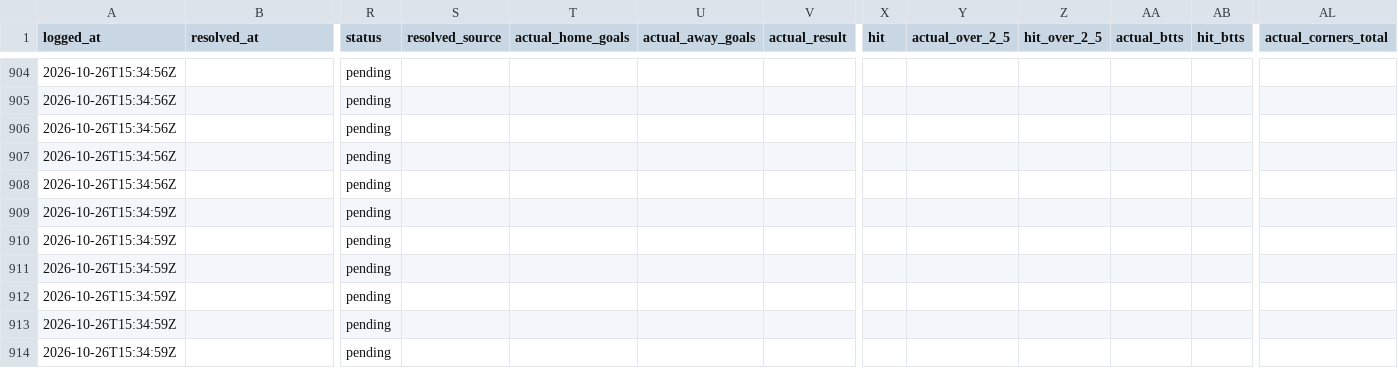
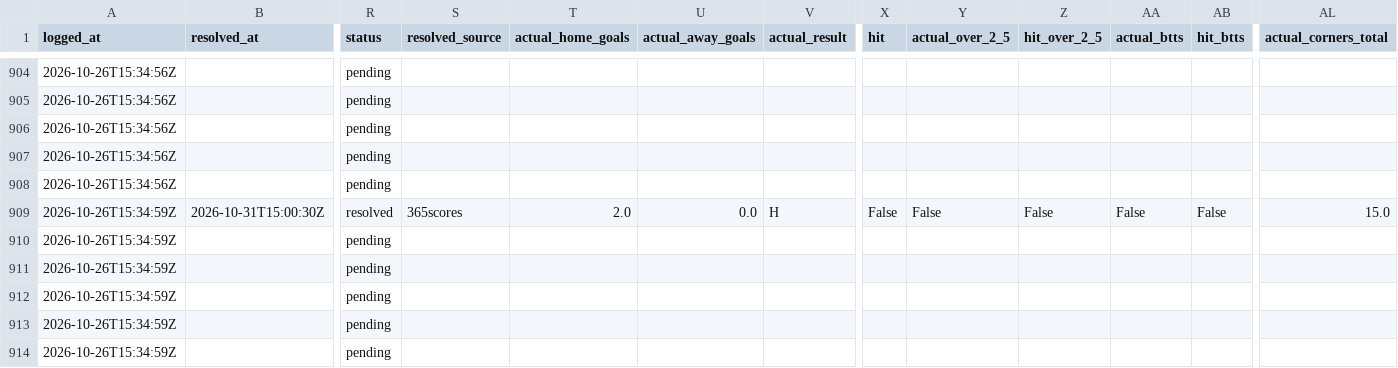
Before and after one commit to ecastc2607-cmd/football_prediction, a CSV file: data/tracking/predictions_log.csv, drawn as a sheet; only a part is shown, gaps mark what is left out; the diff covers the shown part only; the diff names each change by its address in the sheet, - before the commit and + after, or states it on an @@ line.

```diff
--- a/data/tracking/predictions_log.csv
+++ b/data/tracking/predictions_log.csv
-B909 (resolved_at): (empty)
+B909 (resolved_at): 2026-10-31T15:00:30Z
-R909 (status): pending
+R909 (status): resolved
-S909 (resolved_source): (empty)
+S909 (resolved_source): 365scores
-T909 (actual_home_goals): (empty)
+T909 (actual_home_goals): 2.0
-U909 (actual_away_goals): (empty)
+U909 (actual_away_goals): 0.0
-V909 (actual_result): (empty)
+V909 (actual_result): H
-X909 (hit): (empty)
+X909 (hit): False
-Y909 (actual_over_2_5): (empty)
+Y909 (actual_over_2_5): False
-Z909 (hit_over_2_5): (empty)
+Z909 (hit_over_2_5): False
-AA909 (actual_btts): (empty)
+AA909 (actual_btts): False
-AB909 (hit_btts): (empty)
+AB909 (hit_btts): False
-AL909 (actual_corners_total): (empty)
+AL909 (actual_corners_total): 15.0
```
Also changed, not shown: 5 edited cells elsewhere in this file, data/tracking/live_odds_snapshots.csv, data/tracking/live_snapshots.csv, 1 other file.
